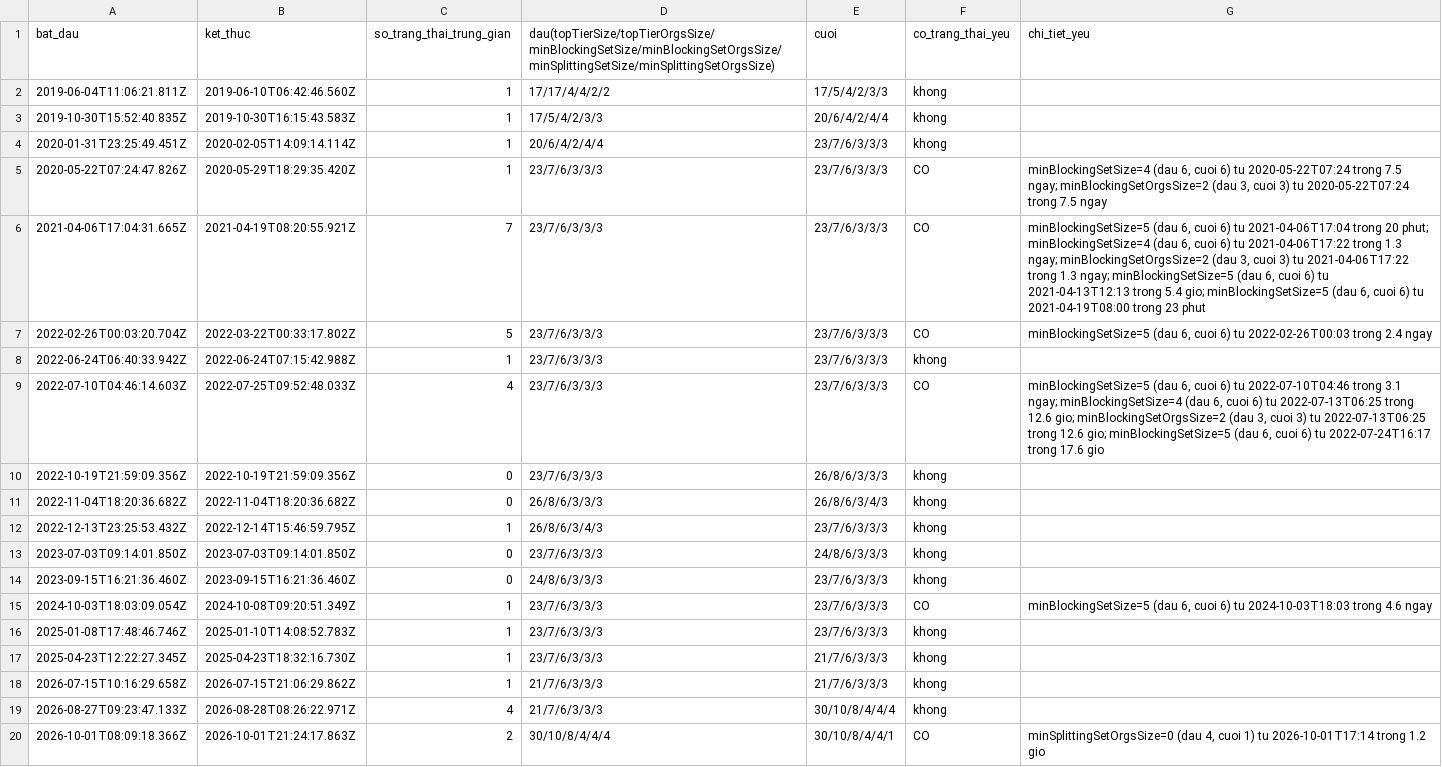
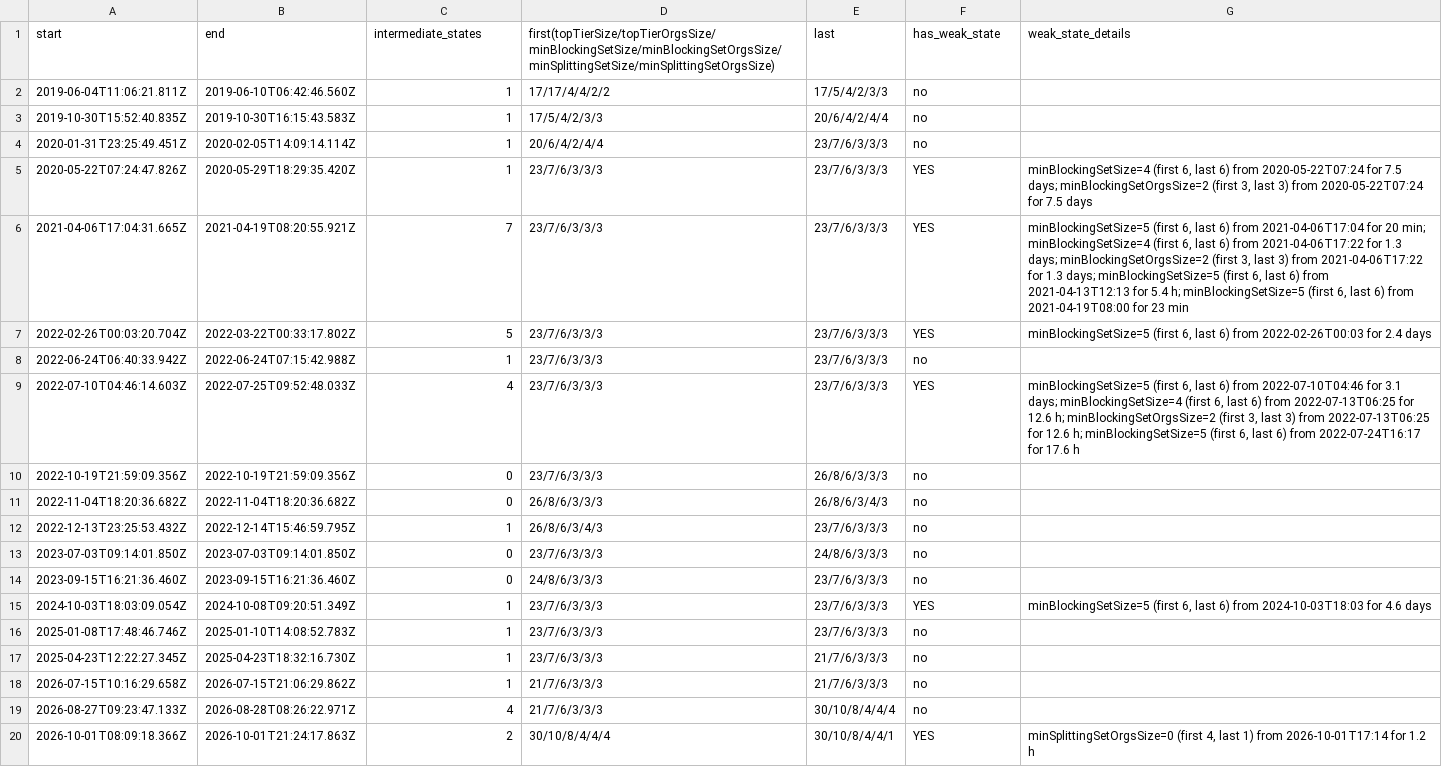
Before and after one commit to lehangan/stellar_scp, a CSV file: sdf_feasibility/full_scan/reconfig_episodes.csv, drawn as a sheet.

```diff
--- a/sdf_feasibility/full_scan/reconfig_episodes.csv
+++ b/sdf_feasibility/full_scan/reconfig_episodes.csv
@@ -1,20 +1,20 @@
-bat_dau,ket_thuc,so_trang_thai_trung_gian,dau(topTierSize/topTierOrgsSize/minBlockingSetSize/minBlockingSetOrgsSize/minSplittingSetSize/minSplittingSetOrgsSize),cuoi,co_trang_thai_yeu,chi_tiet_yeu
-2019-06-04T11:06:21.811Z,2019-06-10T06:42:46.560Z,1,17/17/4/4/2/2,17/5/4/2/3/3,khong,
-2019-10-30T15:52:40.835Z,2019-10-30T16:15:43.583Z,1,17/5/4/2/3/3,20/6/4/2/4/4,khong,
-2020-01-31T23:25:49.451Z,2020-02-05T14:09:14.114Z,1,20/6/4/2/4/4,23/7/6/3/3/3,khong,
-2020-05-22T07:24:47.826Z,2020-05-29T18:29:35.420Z,1,23/7/6/3/3/3,23/7/6/3/3/3,CO,"minBlockingSetSize=4 (dau 6, cuoi 6) tu 2020-05-22T07:24 trong 7.5 ngay; minBlockingSetOrgsSize=2 (dau 3, cuoi 3) tu 2020-05-22T07:24 trong 7.5 ngay"
-2021-04-06T17:04:31.665Z,2021-04-19T08:20:55.921Z,7,23/7/6/3/3/3,23/7/6/3/3/3,CO,"minBlockingSetSize=5 (dau 6, cuoi 6) tu 2021-04-06T17:04 trong 20 phut; minBlockingSetSize=4 (dau 6, cuoi 6) tu 2021-04-06T17:22 trong 1.3 ngay; minBlockingSetOrgsSize=2 (dau 3, cuoi 3) tu 2021-04-06T17:22 trong 1.3 ngay; minBlockingSetSize=5 (dau 6, cuoi 6) tu 2021-04-13T12:13 trong 5.4 gio; minBlockingSetSize=5 (dau 6, cuoi 6) tu 2021-04-19T08:00 trong 23 phut"
-2022-02-26T00:03:20.704Z,2022-03-22T00:33:17.802Z,5,23/7/6/3/3/3,23/7/6/3/3/3,CO,"minBlockingSetSize=5 (dau 6, cuoi 6) tu 2022-02-26T00:03 trong 2.4 ngay"
-2022-06-24T06:40:33.942Z,2022-06-24T07:15:42.988Z,1,23/7/6/3/3/3,23/7/6/3/3/3,khong,
-2022-07-10T04:46:14.603Z,2022-07-25T09:52:48.033Z,4,23/7/6/3/3/3,23/7/6/3/3/3,CO,"minBlockingSetSize=5 (dau 6, cuoi 6) tu 2022-07-10T04:46 trong 3.1 ngay; minBlockingSetSize=4 (dau 6, cuoi 6) tu 2022-07-13T06:25 trong 12.6 gio; minBlockingSetOrgsSize=2 (dau 3, cuoi 3) tu 2022-07-13T06:25 trong 12.6 gio; minBlockingSetSize=5 (dau 6, cuoi 6) tu 2022-07-24T16:17 trong 17.6 gio"
-2022-10-19T21:59:09.356Z,2022-10-19T21:59:09.356Z,0,23/7/6/3/3/3,26/8/6/3/3/3,khong,
-2022-11-04T18:20:36.682Z,2022-11-04T18:20:36.682Z,0,26/8/6/3/3/3,26/8/6/3/4/3,khong,
-2022-12-13T23:25:53.432Z,2022-12-14T15:46:59.795Z,1,26/8/6/3/4/3,23/7/6/3/3/3,khong,
-2023-07-03T09:14:01.850Z,2023-07-03T09:14:01.850Z,0,23/7/6/3/3/3,24/8/6/3/3/3,khong,
-2023-09-15T16:21:36.460Z,2023-09-15T16:21:36.460Z,0,24/8/6/3/3/3,23/7/6/3/3/3,khong,
-2024-10-03T18:03:09.054Z,2024-10-08T09:20:51.349Z,1,23/7/6/3/3/3,23/7/6/3/3/3,CO,"minBlockingSetSize=5 (dau 6, cuoi 6) tu 2024-10-03T18:03 trong 4.6 ngay"
-2025-01-08T17:48:46.746Z,2025-01-10T14:08:52.783Z,1,23/7/6/3/3/3,23/7/6/3/3/3,khong,
-2025-04-23T12:22:27.345Z,2025-04-23T18:32:16.730Z,1,23/7/6/3/3/3,21/7/6/3/3/3,khong,
-2026-07-15T10:16:29.658Z,2026-07-15T21:06:29.862Z,1,21/7/6/3/3/3,21/7/6/3/3/3,khong,
-2026-08-27T09:23:47.133Z,2026-08-28T08:26:22.971Z,4,21/7/6/3/3/3,30/10/8/4/4/4,khong,
-2026-10-01T08:09:18.366Z,2026-10-01T21:24:17.863Z,2,30/10/8/4/4/4,30/10/8/4/4/1,CO,"minSplittingSetOrgsSize=0 (dau 4, cuoi 1) tu 2026-10-01T17:14 trong 1.2 gio"
+start,end,intermediate_states,first(topTierSize/topTierOrgsSize/minBlockingSetSize/minBlockingSetOrgsSize/minSplittingSetSize/minSplittingSetOrgsSize),last,has_weak_state,weak_state_details
+2019-06-04T11:06:21.811Z,2019-06-10T06:42:46.560Z,1,17/17/4/4/2/2,17/5/4/2/3/3,no,
+2019-10-30T15:52:40.835Z,2019-10-30T16:15:43.583Z,1,17/5/4/2/3/3,20/6/4/2/4/4,no,
+2020-01-31T23:25:49.451Z,2020-02-05T14:09:14.114Z,1,20/6/4/2/4/4,23/7/6/3/3/3,no,
+2020-05-22T07:24:47.826Z,2020-05-29T18:29:35.420Z,1,23/7/6/3/3/3,23/7/6/3/3/3,YES,"minBlockingSetSize=4 (first 6, last 6) from 2020-05-22T07:24 for 7.5 days; minBlockingSetOrgsSize=2 (first 3, last 3) from 2020-05-22T07:24 for 7.5 days"
+2021-04-06T17:04:31.665Z,2021-04-19T08:20:55.921Z,7,23/7/6/3/3/3,23/7/6/3/3/3,YES,"minBlockingSetSize=5 (first 6, last 6) from 2021-04-06T17:04 for 20 min; minBlockingSetSize=4 (first 6, last 6) from 2021-04-06T17:22 for 1.3 days; minBlockingSetOrgsSize=2 (first 3, last 3) from 2021-04-06T17:22 for 1.3 days; minBlockingSetSize=5 (first 6, last 6) from 2021-04-13T12:13 for 5.4 h; minBlockingSetSize=5 (first 6, last 6) from 2021-04-19T08:00 for 23 min"
+2022-02-26T00:03:20.704Z,2022-03-22T00:33:17.802Z,5,23/7/6/3/3/3,23/7/6/3/3/3,YES,"minBlockingSetSize=5 (first 6, last 6) from 2022-02-26T00:03 for 2.4 days"
+2022-06-24T06:40:33.942Z,2022-06-24T07:15:42.988Z,1,23/7/6/3/3/3,23/7/6/3/3/3,no,
+2022-07-10T04:46:14.603Z,2022-07-25T09:52:48.033Z,4,23/7/6/3/3/3,23/7/6/3/3/3,YES,"minBlockingSetSize=5 (first 6, last 6) from 2022-07-10T04:46 for 3.1 days; minBlockingSetSize=4 (first 6, last 6) from 2022-07-13T06:25 for 12.6 h; minBlockingSetOrgsSize=2 (first 3, last 3) from 2022-07-13T06:25 for 12.6 h; minBlockingSetSize=5 (first 6, last 6) from 2022-07-24T16:17 for 17.6 h"
+2022-10-19T21:59:09.356Z,2022-10-19T21:59:09.356Z,0,23/7/6/3/3/3,26/8/6/3/3/3,no,
+2022-11-04T18:20:36.682Z,2022-11-04T18:20:36.682Z,0,26/8/6/3/3/3,26/8/6/3/4/3,no,
+2022-12-13T23:25:53.432Z,2022-12-14T15:46:59.795Z,1,26/8/6/3/4/3,23/7/6/3/3/3,no,
+2023-07-03T09:14:01.850Z,2023-07-03T09:14:01.850Z,0,23/7/6/3/3/3,24/8/6/3/3/3,no,
+2023-09-15T16:21:36.460Z,2023-09-15T16:21:36.460Z,0,24/8/6/3/3/3,23/7/6/3/3/3,no,
+2024-10-03T18:03:09.054Z,2024-10-08T09:20:51.349Z,1,23/7/6/3/3/3,23/7/6/3/3/3,YES,"minBlockingSetSize=5 (first 6, last 6) from 2024-10-03T18:03 for 4.6 days"
+2025-01-08T17:48:46.746Z,2025-01-10T14:08:52.783Z,1,23/7/6/3/3/3,23/7/6/3/3/3,no,
+2025-04-23T12:22:27.345Z,2025-04-23T18:32:16.730Z,1,23/7/6/3/3/3,21/7/6/3/3/3,no,
+2026-07-15T10:16:29.658Z,2026-07-15T21:06:29.862Z,1,21/7/6/3/3/3,21/7/6/3/3/3,no,
+2026-08-27T09:23:47.133Z,2026-08-28T08:26:22.971Z,4,21/7/6/3/3/3,30/10/8/4/4/4,no,
+2026-10-01T08:09:18.366Z,2026-10-01T21:24:17.863Z,2,30/10/8/4/4/4,30/10/8/4/4/1,YES,"minSplittingSetOrgsSize=0 (first 4, last 1) from 2026-10-01T17:14 for 1.2 h"
```
Also changed, not shown: sdf_feasibility/full_scan/config_steps.csv, sdf_feasibility/full_scan/thin_margin.csv, 14 other files.
